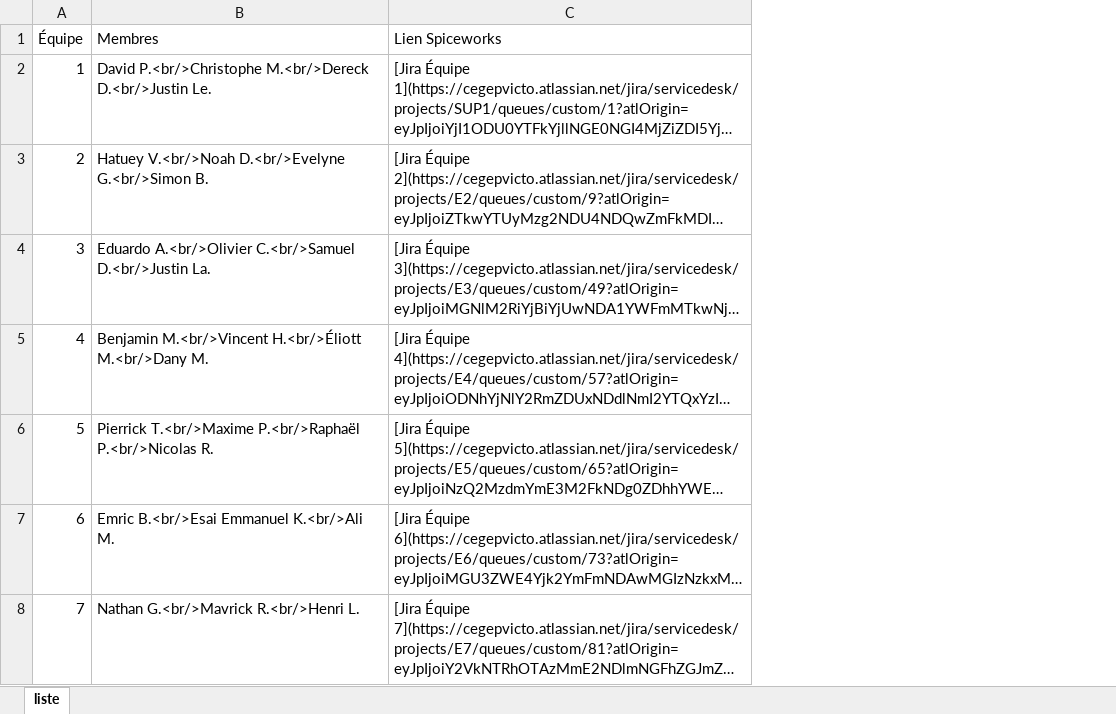
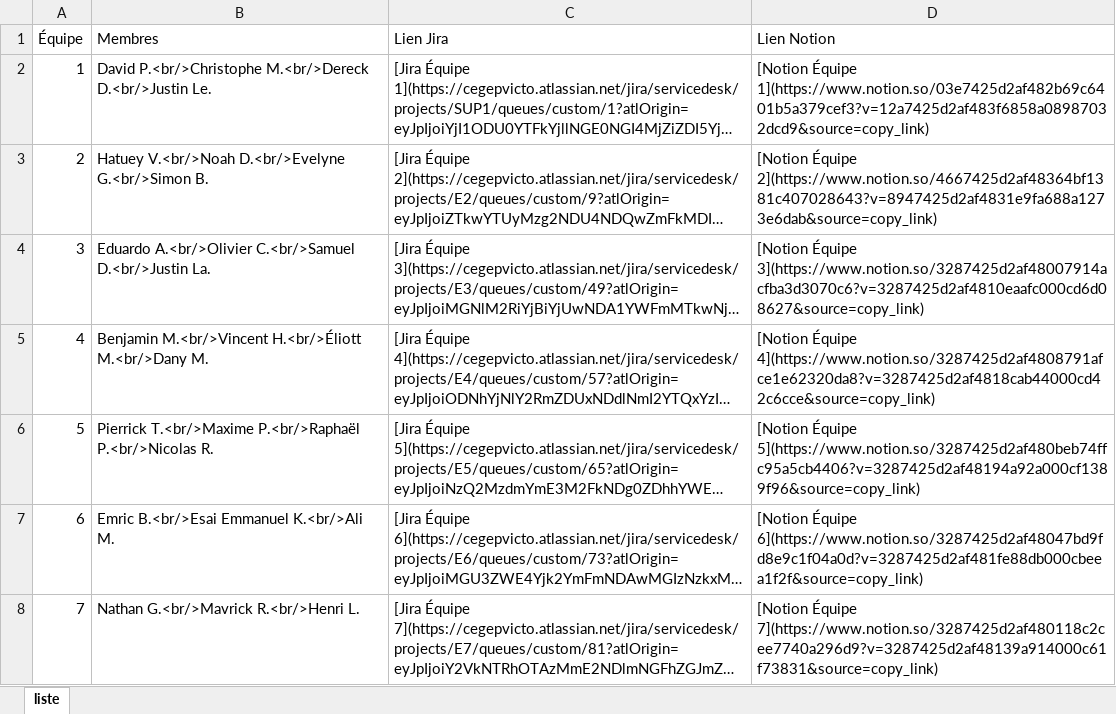
Before and after one commit to cegepvictoetienne/support, an Excel workbook: template/billeterie.xlsx, sheet liste, drawn as a sheet; long unchanged cells end in …; values as stored, in another font and other column widths than the file's, no borders; the diff names each change by its address in the sheet, - before the commit and + after, or states it on an @@ line.

Commit message:
ajout liens notion

```diff
--- a/template/billeterie.xlsx (sheet liste)
+++ b/template/billeterie.xlsx (sheet liste)
+column D (Lien Notion), rows 2-8: [Notion Équipe 1](https://www.notion.so/03e7425d2af482b69c6401b5a379cef3?v=12a7425d2af483f6858a08987032dcd9&source=copy_link) | [Notion Équipe 2](https://www.notion.so/4667425d2af48364bf1381c407028643?v=8947425d2af4831e9fa688a1273e6dab&source=copy_link) | [Notion Équipe 3](https://www.notion.so/3287425d2af48007914acfba3d3070c6?v=3287425d2af4810eaafc000cd6d08627&source=copy_link) | [Notion Équipe 4](https://www.notion.so/3287425d2af4808791afce1e62320da8?v=3287425d2af4818cab44000cd42c6cce&source=copy_link) | [Notion Équipe 5](https://www.notion.so/3287425d2af480beb74ffc95a5cb4406?v=3287425d2af48194a92a000cf1389f96&source=copy_link) | [Notion Équipe 6](https://www.notion.so/3287425d2af48047bd9fd8e9c1f04a0d?v=3287425d2af481fe88db000cbeea1f2f&source=copy_link) | [Notion Équipe 7](https://www.notion.so/3287425d2af480118c2cee7740a296d9?v=3287425d2af48139a914000c61f73831&source=copy_link)
-C1: Lien Spiceworks
+C1: Lien Jira
```
